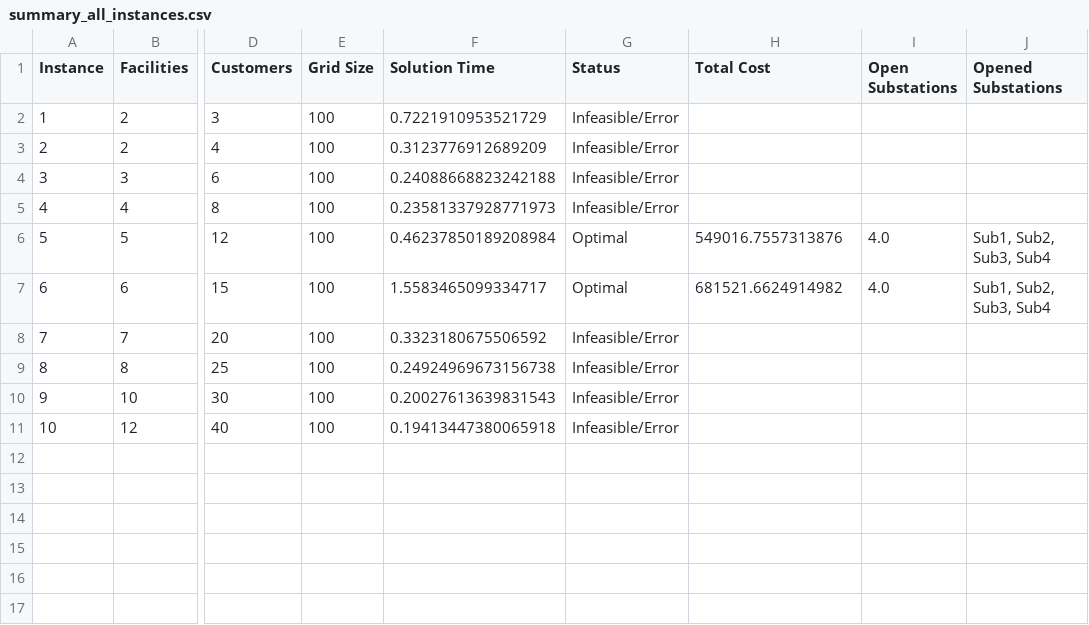
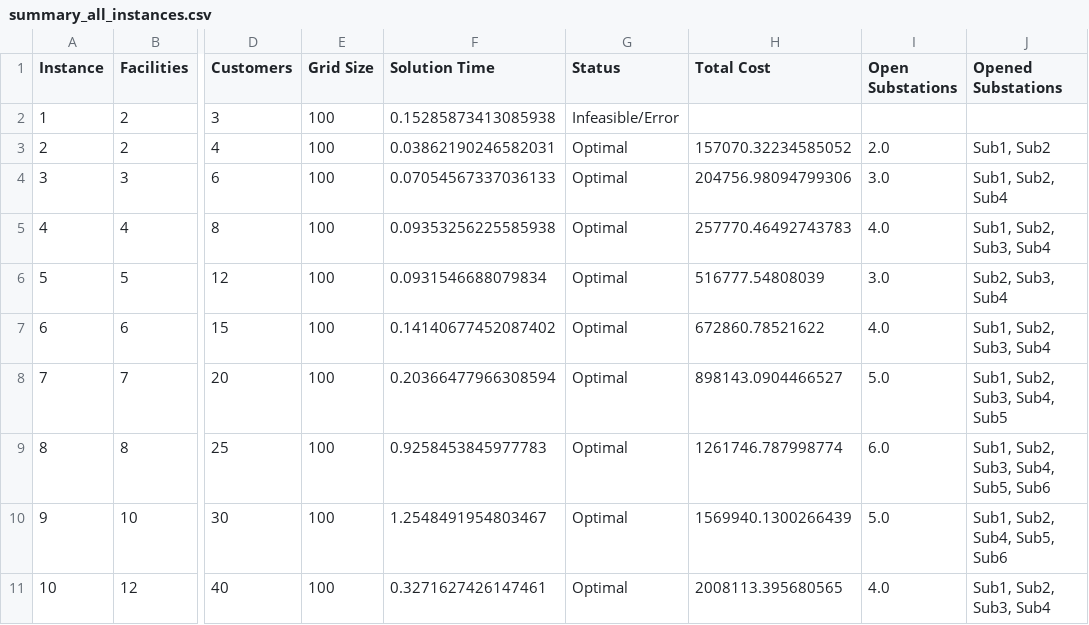
Before and after one commit to paris26/Combinatorial_Optimization, a CSV file: folder2/results/summary_all_instances.csv, drawn as a sheet; only a part is shown, gaps mark what is left out; the diff names each change by its address in the sheet, - before the commit and + after, or states it on an @@ line.

```diff
--- a/folder2/results/summary_all_instances.csv
+++ b/folder2/results/summary_all_instances.csv
-F2 (Solution Time): 0.7221910953521729
+F2 (Solution Time): 0.15285873413085938
-F3 (Solution Time): 0.3123776912689209
+F3 (Solution Time): 0.03862190246582031
-G3:G5 (Status): Infeasible/Error
+G3:G5 (Status): Optimal
-H3 (Total Cost): (empty)
+H3 (Total Cost): 157070.32234585052
-I3 (Open Substations): (empty)
+I3 (Open Substations): 2.0
-J3 (Opened Substations): (empty)
+J3 (Opened Substations): Sub1, Sub2
-F4 (Solution Time): 0.24088668823242188
+F4 (Solution Time): 0.07054567337036133
-H4 (Total Cost): (empty)
+H4 (Total Cost): 204756.98094799306
-I4 (Open Substations): (empty)
+I4 (Open Substations): 3.0
-J4 (Opened Substations): (empty)
+J4 (Opened Substations): Sub1, Sub2, Sub4
-F5 (Solution Time): 0.23581337928771973
+F5 (Solution Time): 0.09353256225585938
-H5 (Total Cost): (empty)
+H5 (Total Cost): 257770.46492743783
-I5 (Open Substations): (empty)
+I5 (Open Substations): 4.0
-J5 (Opened Substations): (empty)
+J5 (Opened Substations): Sub1, Sub2, Sub3, Sub4
-F6 (Solution Time): 0.46237850189208984
+F6 (Solution Time): 0.0931546688079834
-H6 (Total Cost): 549016.7557313876
+H6 (Total Cost): 516777.54808039
-I6 (Open Substations): 4.0
+I6 (Open Substations): 3.0
-J6 (Opened Substations): Sub1, Sub2, Sub3, Sub4
+J6 (Opened Substations): Sub2, Sub3, Sub4
-F7 (Solution Time): 1.5583465099334717
+F7 (Solution Time): 0.14140677452087402
-H7 (Total Cost): 681521.6624914982
+H7 (Total Cost): 672860.78521622
-F8 (Solution Time): 0.3323180675506592
+F8 (Solution Time): 0.20366477966308594
-G8:G11 (Status): Infeasible/Error
+G8:G11 (Status): Optimal
-H8 (Total Cost): (empty)
+H8 (Total Cost): 898143.0904466527
-I8 (Open Substations): (empty)
+I8 (Open Substations): 5.0
-J8 (Opened Substations): (empty)
+J8 (Opened Substations): Sub1, Sub2, Sub3, Sub4, Sub5
-F9 (Solution Time): 0.24924969673156738
+F9 (Solution Time): 0.9258453845977783
-H9 (Total Cost): (empty)
+H9 (Total Cost): 1261746.787998774
-I9 (Open Substations): (empty)
+I9 (Open Substations): 6.0
-J9 (Opened Substations): (empty)
+J9 (Opened Substations): Sub1, Sub2, Sub3, Sub4, Sub5, Sub6
-F10 (Solution Time): 0.20027613639831543
+F10 (Solution Time): 1.2548491954803467
-H10 (Total Cost): (empty)
+H10 (Total Cost): 1569940.1300266439
-I10 (Open Substations): (empty)
+I10 (Open Substations): 5.0
-J10 (Opened Substations): (empty)
+J10 (Opened Substations): Sub1, Sub2, Sub4, Sub5, Sub6
-F11 (Solution Time): 0.19413447380065918
+F11 (Solution Time): 0.3271627426147461
-H11 (Total Cost): (empty)
+H11 (Total Cost): 2008113.395680565
-I11 (Open Substations): (empty)
+I11 (Open Substations): 4.0
-J11 (Opened Substations): (empty)
+J11 (Opened Substations): Sub1, Sub2, Sub3, Sub4
```
Also changed, not shown: folder2/results/assignments_instance_6.csv, folder2/results/flows_instance_5.csv, 17 other files.
